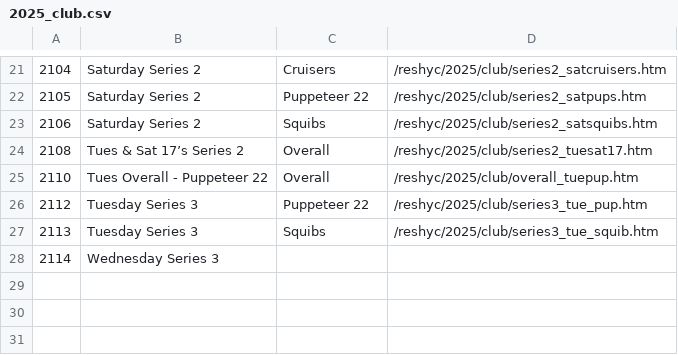
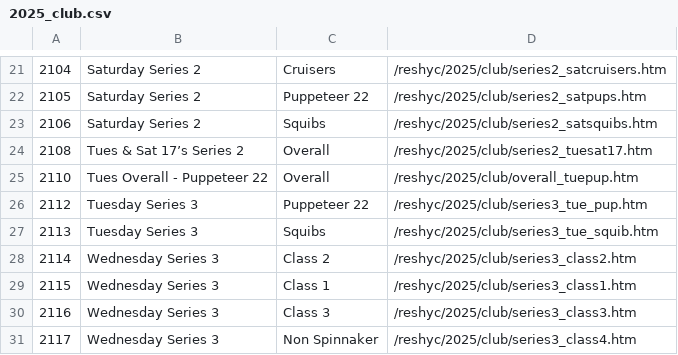
Before and after one commit to markmc/reshyc, a CSV file: backups/admin/2025_club.csv, drawn as a sheet; only a part is shown, gaps mark what is left out.

```diff
--- a/backups/admin/2025_club.csv
+++ b/backups/admin/2025_club.csv
@@ -27,2 +27,5 @@
 2113,Tuesday Series 3,Squibs,/reshyc/2025/club/series3_tue_squib.htm
-2114,Wednesday Series 3,,
+2114,Wednesday Series 3,Class 2,/reshyc/2025/club/series3_class2.htm
+2115,Wednesday Series 3,Class 1,/reshyc/2025/club/series3_class1.htm
+2116,Wednesday Series 3,Class 3,/reshyc/2025/club/series3_class3.htm
+2117,Wednesday Series 3,Non Spinnaker,/reshyc/2025/club/series3_class4.htm
```
